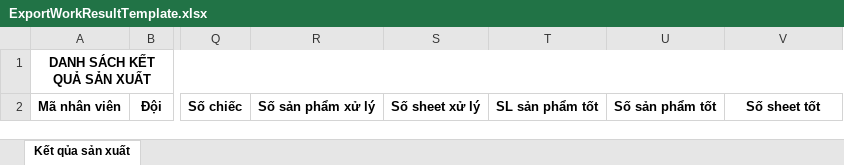
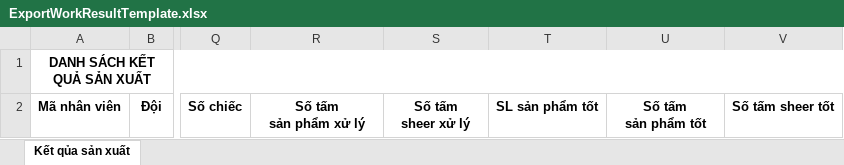
Before and after one commit to kcvn/kvc-wh-be, an Excel workbook: src/main/kotlin/com/kcvn/spm/assets/template/ExportWorkResultTemplate.xlsx, sheet Kết qủa sản xuất, drawn as a sheet; only a part is shown, gaps mark what is left out; values as stored, in another font and other column widths than the file's, no borders; ↵ is a line break in a cell; the diff names each change by its address in the sheet, - before the commit and + after, or states it on an @@ line.

```diff
--- a/src/main/kotlin/com/kcvn/spm/assets/template/ExportWorkResultTemplate.xlsx (sheet Kết qủa sản xuất)
+++ b/src/main/kotlin/com/kcvn/spm/assets/template/ExportWorkResultTemplate.xlsx (sheet Kết qủa sản xuất)
-R2: Số sản phẩm xử lý
+R2: Số tấm ↵ sản phẩm xử lý
-S2: Số sheet xử lý
+S2: Số tấm ↵ sheer xử lý
-U2: Số sản phẩm tốt
+U2: Số tấm ↵ sản phẩm tốt
-V2: Số sheet tốt
+V2: Số tấm sheer tốt
```
Also changed, not shown: 1 other file.
